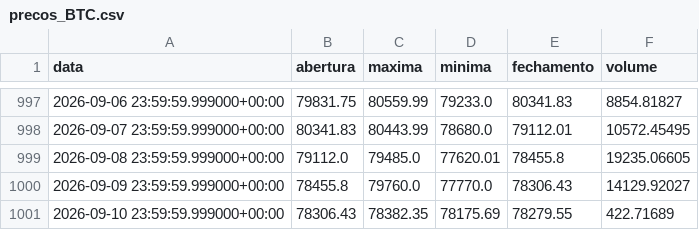
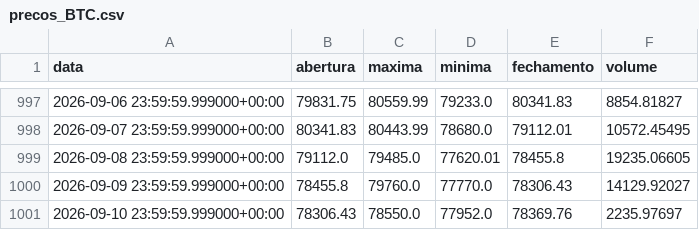
Before and after one commit to diogoraucci/dashboar_crypto_opcoes, a CSV file: data/precos_BTC.csv, drawn as a sheet; only a part is shown, gaps mark what is left out.

```diff
--- a/data/precos_BTC.csv
+++ b/data/precos_BTC.csv
@@ -1000,2 +1000,2 @@ data,abertura,maxima,minima,fechamento,volume
 2026-09-09 23:59:59.999000+00:00,78455.8,79760.0,77770.0,78306.43,14129.92027
-2026-09-10 23:59:59.999000+00:00,78306.43,78382.35,78175.69,78279.55,422.71689
+2026-09-10 23:59:59.999000+00:00,78306.43,78550.0,77952.0,78369.76,2235.97697
```
Also changed, not shown: data/opcoes_BTC.csv, data/opcoes_ETH.csv, 3 other files.
